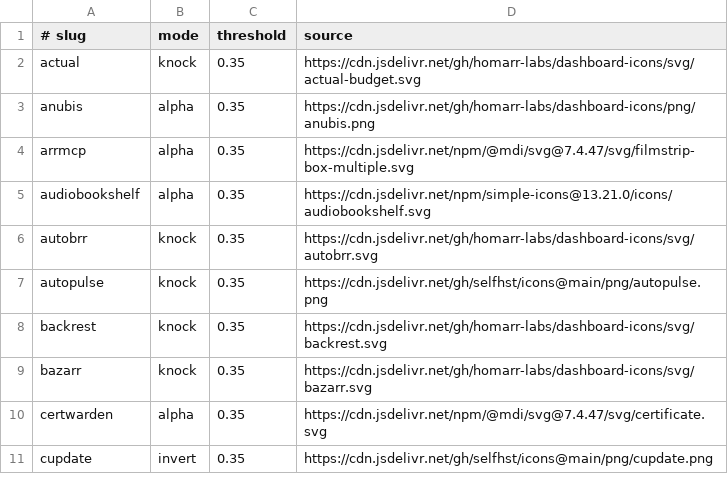
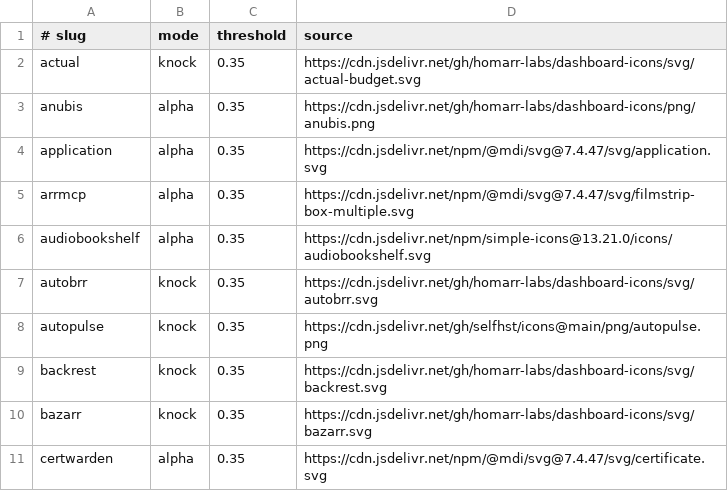
Before and after one commit to LukeEvansTech/talos-cluster, a TSV file: kubernetes/apps/default/homepage/app/icons/sources.tsv, drawn as a sheet; only a part is shown; the shorter side is filled out with more unchanged rows.

```diff
--- a/kubernetes/apps/default/homepage/app/icons/sources.tsv
+++ b/kubernetes/apps/default/homepage/app/icons/sources.tsv
@@ -3,2 +3,3 @@ actual	knock	0.35	https://cdn.jsdelivr.net/gh/homarr-labs/dashboard-icons/svg/ac
 anubis	alpha	0.35	https://cdn.jsdelivr.net/gh/homarr-labs/dashboard-icons/png/anubis.png
+application	alpha	0.35	https://cdn.jsdelivr.net/npm/@mdi/svg@7.4.47/svg/application.svg
 arrmcp	alpha	0.35	https://cdn.jsdelivr.net/npm/@mdi/svg@7.4.47/svg/filmstrip-box-multiple.svg
```
Also changed, not shown: 8 other files.
